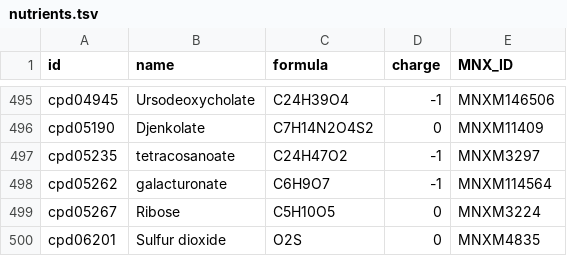
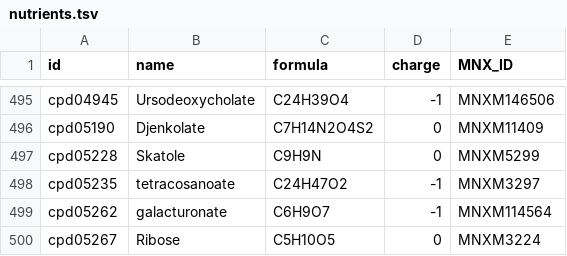
Before and after one commit to jotech/gapseq, a TSV file: dat/nutrients.tsv, drawn as a sheet; only a part is shown, gaps mark what is left out; the shorter side is filled out with more unchanged rows.

```diff
--- a/dat/nutrients.tsv
+++ b/dat/nutrients.tsv
@@ -496,2 +496,3 @@ cpd04945	Ursodeoxycholate	C24H39O4	-1	MNXM146506
 cpd05190	Djenkolate	C7H14N2O4S2	0	MNXM11409
+cpd05228	Skatole	C9H9N	0	MNXM5299
 cpd05235	tetracosanoate	C24H47O2	-1	MNXM3297
```
Also changed, not shown: dat/corrections_seed_reactionDB.tsv, dat/diffusion_mets.tsv, 2 other files.
